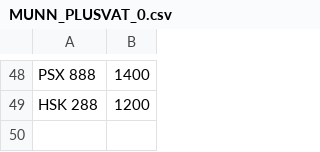
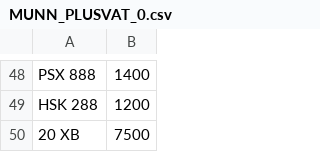
Before and after one commit to martinsumner/simplyreg, a CSV file: csv/MUNN_PLUSVAT_0.csv, drawn as a sheet; only a part is shown, gaps mark what is left out.

```diff
--- a/csv/MUNN_PLUSVAT_0.csv
+++ b/csv/MUNN_PLUSVAT_0.csv
@@ -49 +49,2 @@ PSX 888,1400
 HSK 288,1200
+20 XB,7500
```
Also changed, not shown: csv/MUNN_NOVAT_0.csv, csv/PPC_PLUSVAT_380.CSV, 2 other files.
